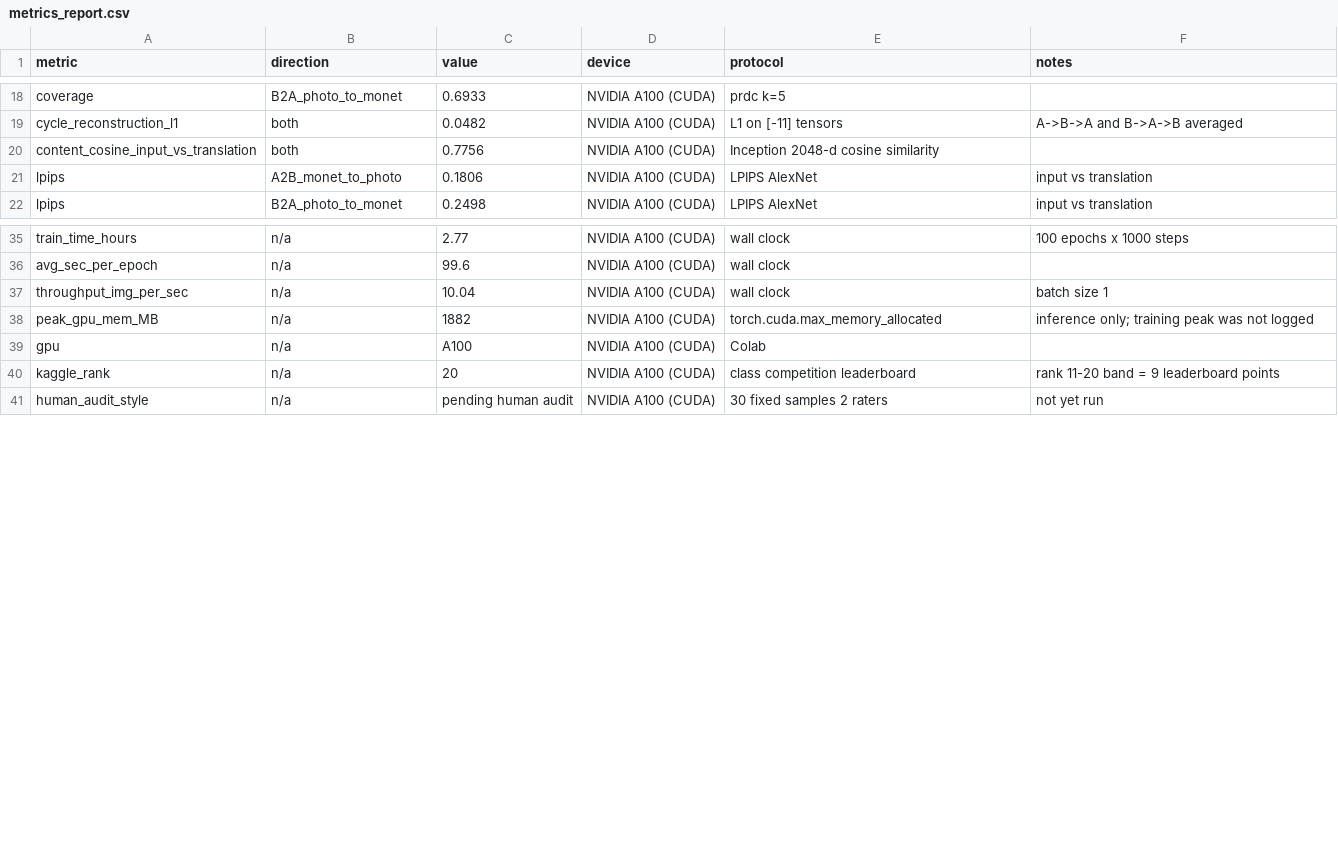
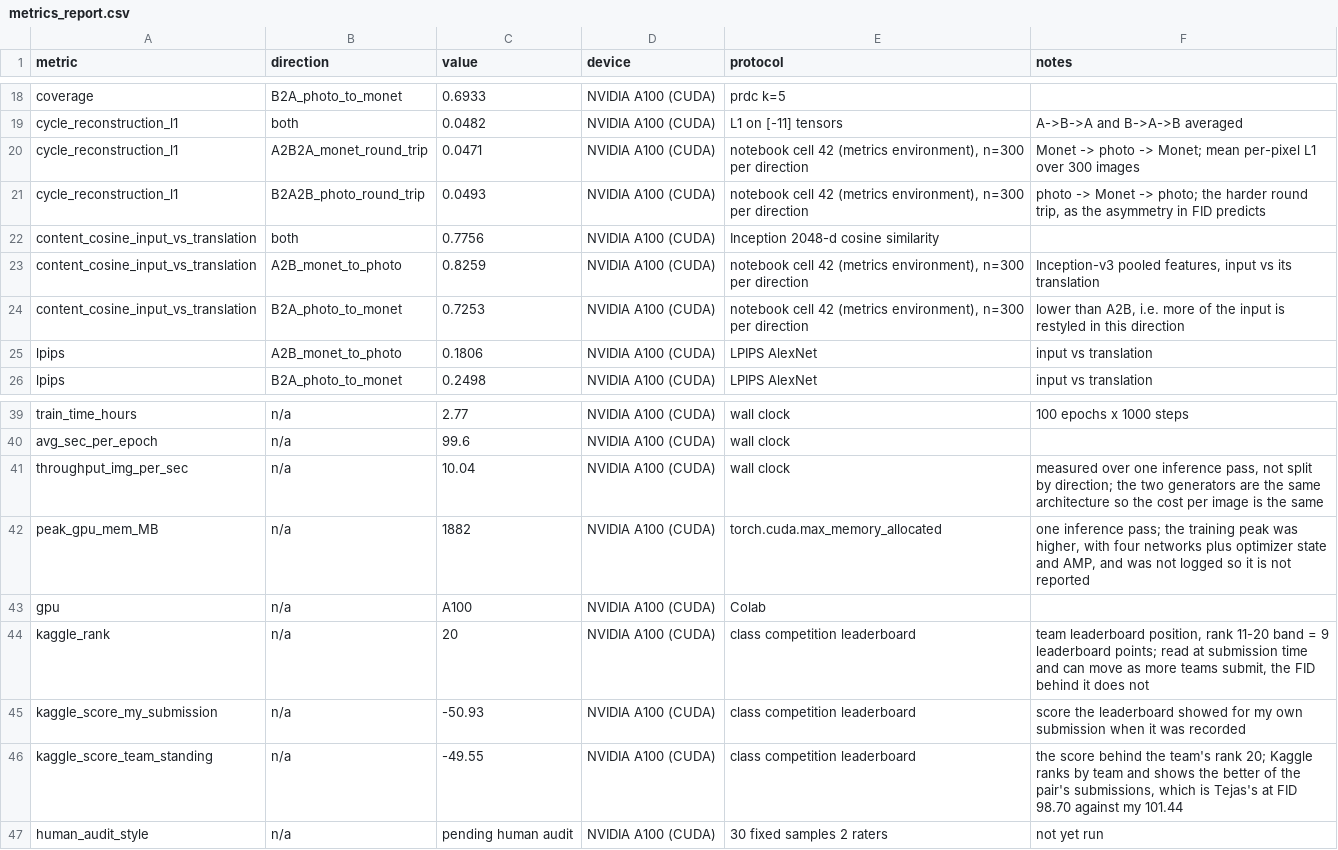
Before and after one commit to SawantTej2912/DATA266_Lab, a CSV file: task3_gan/shriram_dundigalla/metrics_report.csv, drawn as a sheet; only a part is shown, gaps mark what is left out.

Commit message:
Task 3: record per-direction cycle L1 and content cosine, and both leaderboard scores

```diff
--- a/task3_gan/shriram_dundigalla/metrics_report.csv
+++ b/task3_gan/shriram_dundigalla/metrics_report.csv
@@ -19,3 +19,7 @@ coverage,B2A_photo_to_monet,0.6933,NVIDIA A100 (CUDA),prdc k=5,
 cycle_reconstruction_l1,both,0.0482,NVIDIA A100 (CUDA),L1 on [-11] tensors,A->B->A and B->A->B averaged
+cycle_reconstruction_l1,A2B2A_monet_round_trip,0.0471,NVIDIA A100 (CUDA),"notebook cell 42 (metrics environment), n=300 per direction",Monet -> photo -> Monet; mean per-pixel L1 over 300 images
+cycle_reconstruction_l1,B2A2B_photo_round_trip,0.0493,NVIDIA A100 (CUDA),"notebook cell 42 (metrics environment), n=300 per direction","photo -> Monet -> photo; the harder round trip, as the asymmetry in FID predicts"
 content_cosine_input_vs_translation,both,0.7756,NVIDIA A100 (CUDA),Inception 2048-d cosine similarity,
+content_cosine_input_vs_translation,A2B_monet_to_photo,0.8259,NVIDIA A100 (CUDA),"notebook cell 42 (metrics environment), n=300 per direction","Inception-v3 pooled features, input vs its translation"
+content_cosine_input_vs_translation,B2A_photo_to_monet,0.7253,NVIDIA A100 (CUDA),"notebook cell 42 (metrics environment), n=300 per direction","lower than A2B, i.e. more of the input is restyled in this direction"
 lpips,A2B_monet_to_photo,0.1806,NVIDIA A100 (CUDA),LPIPS AlexNet,input vs translation
@@ -36,6 +40,8 @@ train_time_hours,n/a,2.77,NVIDIA A100 (CUDA),wall clock,100 epochs x 1000 steps
 avg_sec_per_epoch,n/a,99.6,NVIDIA A100 (CUDA),wall clock,
-throughput_img_per_sec,n/a,10.04,NVIDIA A100 (CUDA),wall clock,batch size 1
-peak_gpu_mem_MB,n/a,1882,NVIDIA A100 (CUDA),torch.cuda.max_memory_allocated,inference only; training peak was not logged
+throughput_img_per_sec,n/a,10.04,NVIDIA A100 (CUDA),wall clock,"measured over one inference pass, not split by direction; the two generators are the same architecture so the cost per image is the same"
+peak_gpu_mem_MB,n/a,1882,NVIDIA A100 (CUDA),torch.cuda.max_memory_allocated,"one inference pass; the training peak was higher, with four networks plus optimizer state and AMP, and was not logged so it is not reported"
 gpu,n/a,A100,NVIDIA A100 (CUDA),Colab,
-kaggle_rank,n/a,20,NVIDIA A100 (CUDA),class competition leaderboard,rank 11-20 band = 9 leaderboard points
+kaggle_rank,n/a,20,NVIDIA A100 (CUDA),class competition leaderboard,"team leaderboard position, rank 11-20 band = 9 leaderboard points; read at submission time and can move as more teams submit, the FID behind it does not"
+kaggle_score_my_submission,n/a,-50.93,NVIDIA A100 (CUDA),class competition leaderboard,score the leaderboard showed for my own submission when it was recorded
+kaggle_score_team_standing,n/a,-49.55,NVIDIA A100 (CUDA),class competition leaderboard,"the score behind the team's rank 20; Kaggle ranks by team and shows the better of the pair's submissions, which is Tejas's at FID 98.70 against my 101.44"
 human_audit_style,n/a,pending human audit,NVIDIA A100 (CUDA),30 fixed samples 2 raters,not yet run
```
Also changed, not shown: task3_gan/shriram_dundigalla/full_metrics_report.csv, task3_gan/shriram_dundigalla/src/full_metrics_report.csv, 1 other file.
